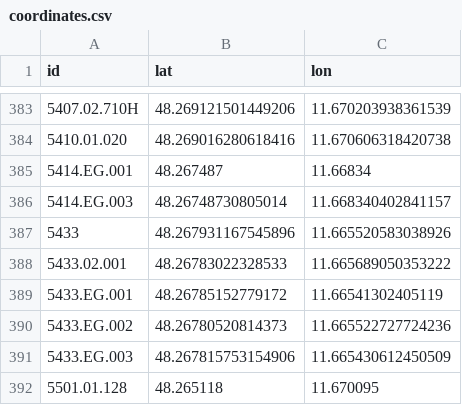
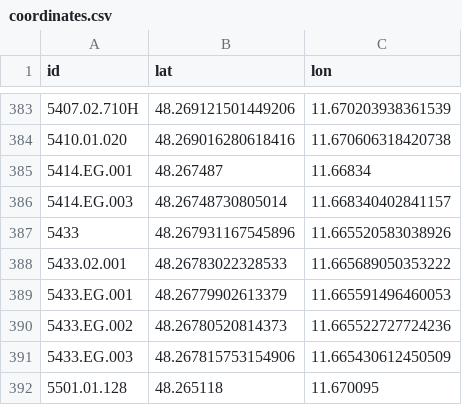
Before and after one commit to TUM-Dev/NavigaTUM, a CSV file: data/sources/coordinates.csv, drawn as a sheet; only a part is shown, gaps mark what is left out.

Commit message:
chore(data): coordinate edit for `5433.EG.001` (#3041)
1 coordinate edit

Co-authored-by: GitHub Actions <actions@github.com>

```diff
--- a/data/sources/coordinates.csv
+++ b/data/sources/coordinates.csv
@@ -388,3 +388,3 @@ id,lat,lon
 5433.02.001,48.26783022328533,11.665689050353222
-5433.EG.001,48.26785152779172,11.66541302405119
+5433.EG.001,48.26779902613379,11.665591496460053
 5433.EG.002,48.26780520814373,11.665522727724236
```
